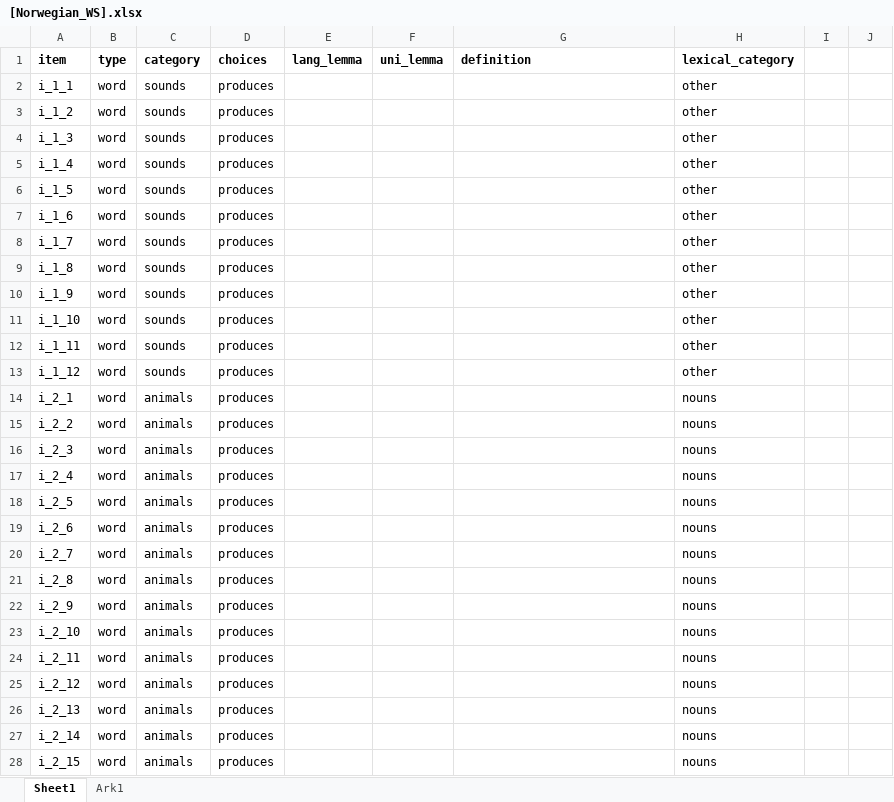
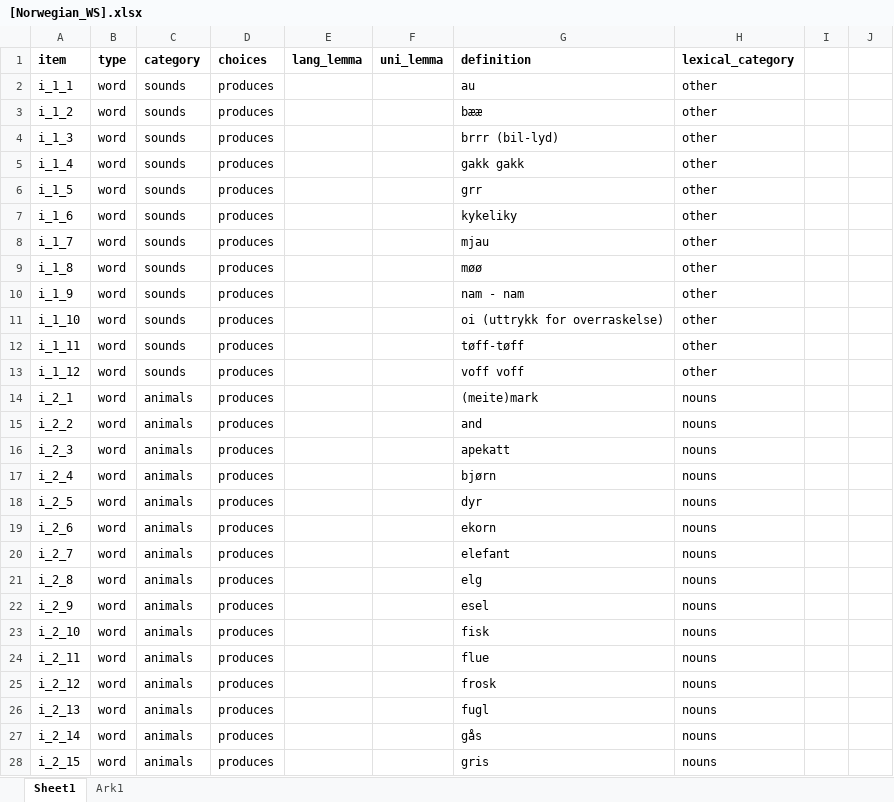
Before and after one commit to langcog/wordbank, an Excel workbook: raw_data/Norwegian_WS/[Norwegian_WS].xlsx, sheet Sheet1, drawn as a sheet; only a part is shown; values as stored, in another font and other column widths than the file's, no borders; the diff covers the shown part only; the diff names each change by its address in the sheet, - before the commit and + after, or states it on an @@ line.

Commit message:
item definitions for grammar items

```diff
--- a/raw_data/Norwegian_WS/[Norwegian_WS].xlsx (sheet Sheet1)
+++ b/raw_data/Norwegian_WS/[Norwegian_WS].xlsx (sheet Sheet1)
-G2 (definition): (empty)
+G2 (definition): au
-G3 (definition): (empty)
+G3 (definition): bææ
-G4 (definition): (empty)
+G4 (definition): brrr (bil-lyd)
-G5 (definition): (empty)
+G5 (definition): gakk gakk
-G6 (definition): (empty)
+G6 (definition): grr
-G7 (definition): (empty)
+G7 (definition): kykeliky
-G8 (definition): (empty)
+G8 (definition): mjau
-G9 (definition): (empty)
+G9 (definition): møø
-G10 (definition): (empty)
+G10 (definition): nam - nam
-G11 (definition): (empty)
+G11 (definition): oi (uttrykk for overraskelse)
-G12 (definition): (empty)
+G12 (definition): tøff-tøff
-G13 (definition): (empty)
+G13 (definition): voff voff
-G14 (definition): (empty)
+G14 (definition): (meite)mark
-G15 (definition): (empty)
+G15 (definition): and
-G16 (definition): (empty)
+G16 (definition): apekatt
-G17 (definition): (empty)
+G17 (definition): bjørn
-G18 (definition): (empty)
+G18 (definition): dyr
-G19 (definition): (empty)
+G19 (definition): ekorn
-G20 (definition): (empty)
+G20 (definition): elefant
-G21 (definition): (empty)
+G21 (definition): elg
-G22 (definition): (empty)
+G22 (definition): esel
-G23 (definition): (empty)
+G23 (definition): fisk
-G24 (definition): (empty)
+G24 (definition): flue
-G25 (definition): (empty)
+G25 (definition): frosk
-G26 (definition): (empty)
+G26 (definition): fugl
-G27 (definition): (empty)
+G27 (definition): gås
-G28 (definition): (empty)
+G28 (definition): gris
```
Also changed, not shown: 841 edited cells elsewhere in this sheet, raw_data/Danish_WS/[Danish_WS].xlsx, raw_data/Spanish_WS/[Spanish_WS].xlsx, 2 other files.
